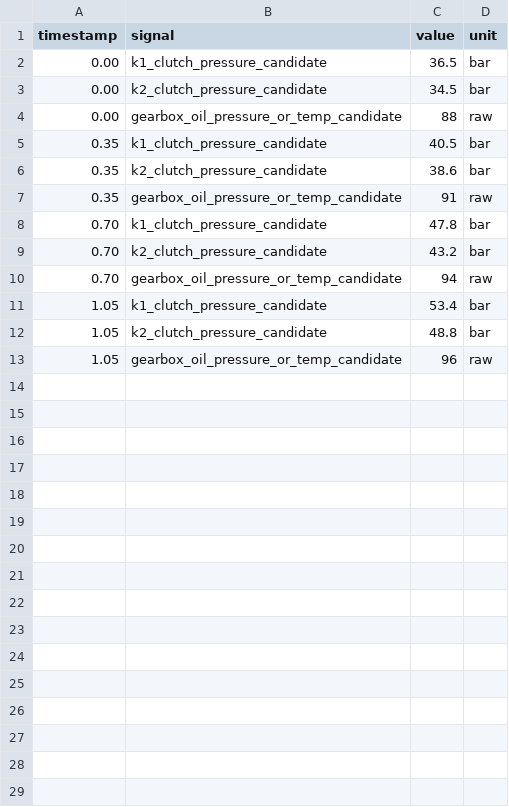
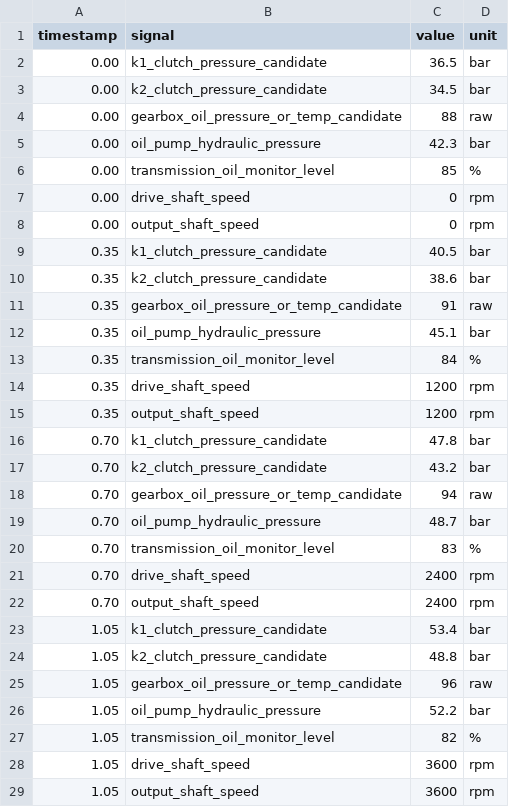
Before and after one commit to taryll1876/VW-Group-TCU-Calibrator, a CSV file: Euro Drive Tcu/data/sample_dq500_stream.csv, drawn as a sheet.

```diff
--- a/Euro Drive Tcu/data/sample_dq500_stream.csv
+++ b/Euro Drive Tcu/data/sample_dq500_stream.csv
@@ -4,2 +4,6 @@ timestamp,signal,value,unit
 0.00,gearbox_oil_pressure_or_temp_candidate,88,raw
+0.00,oil_pump_hydraulic_pressure,42.3,bar
+0.00,transmission_oil_monitor_level,85,%
+0.00,drive_shaft_speed,0,rpm
+0.00,output_shaft_speed,0,rpm
 0.35,k1_clutch_pressure_candidate,40.5,bar
@@ -7,2 +11,6 @@ timestamp,signal,value,unit
 0.35,gearbox_oil_pressure_or_temp_candidate,91,raw
+0.35,oil_pump_hydraulic_pressure,45.1,bar
+0.35,transmission_oil_monitor_level,84,%
+0.35,drive_shaft_speed,1200,rpm
+0.35,output_shaft_speed,1200,rpm
 0.70,k1_clutch_pressure_candidate,47.8,bar
@@ -10,2 +18,6 @@ timestamp,signal,value,unit
 0.70,gearbox_oil_pressure_or_temp_candidate,94,raw
+0.70,oil_pump_hydraulic_pressure,48.7,bar
+0.70,transmission_oil_monitor_level,83,%
+0.70,drive_shaft_speed,2400,rpm
+0.70,output_shaft_speed,2400,rpm
 1.05,k1_clutch_pressure_candidate,53.4,bar
@@ -13 +25,5 @@ timestamp,signal,value,unit
 1.05,gearbox_oil_pressure_or_temp_candidate,96,raw
+1.05,oil_pump_hydraulic_pressure,52.2,bar
+1.05,transmission_oil_monitor_level,82,%
+1.05,drive_shaft_speed,3600,rpm
+1.05,output_shaft_speed,3600,rpm
```
Also changed, not shown: 31 other files.
